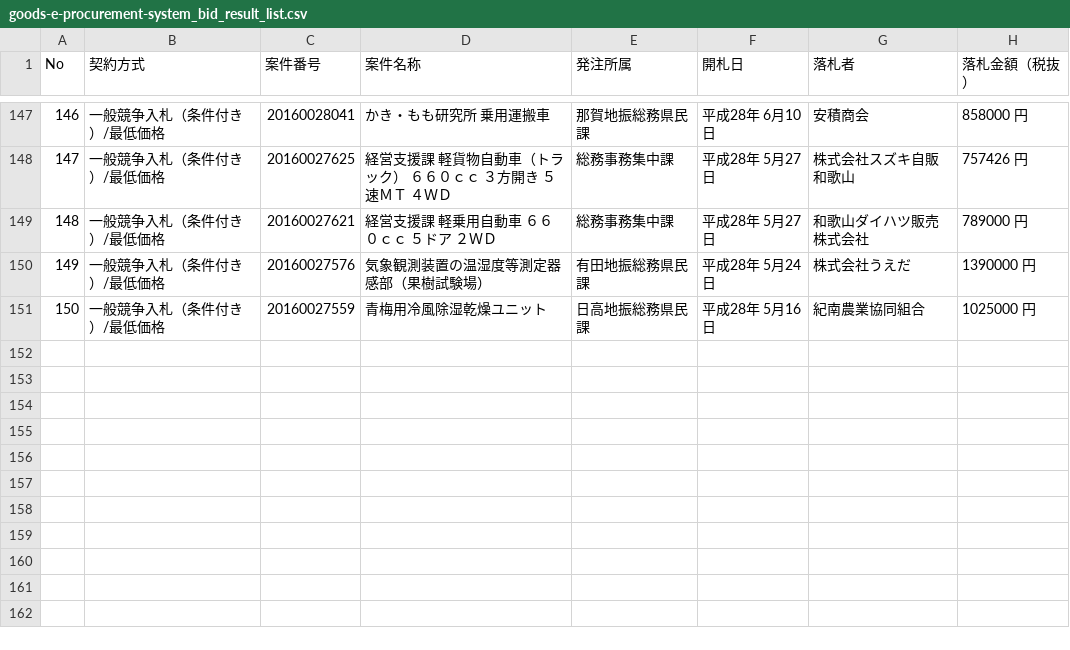
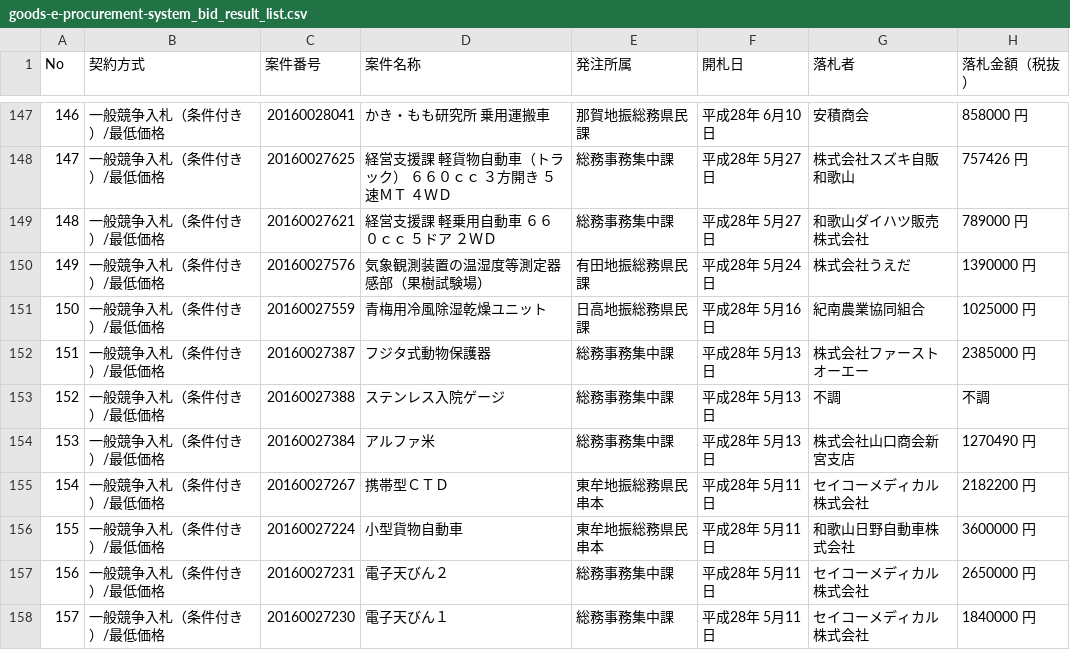
Before and after one commit to wakayama-pref-org/Goods-e-procurement-system_Bid_Result_List, a CSV file: csv/goods-e-procurement-system_bid_result_list.csv, drawn as a sheet; only a part is shown, gaps mark what is left out; the diff names each change by its address in the sheet, - before the commit and + after, or states it on an @@ line.

```diff
--- a/csv/goods-e-procurement-system_bid_result_list.csv
+++ b/csv/goods-e-procurement-system_bid_result_list.csv
+row 152: 151 | 一般競争入札（条件付き）/最低価格 | 20160027387 | フジタ式動物保護器 | 総務事務集中課 | 平成28年 5月13日 | 株式会社ファーストオーエー | 2385000 円
+row 153: 152 | 一般競争入札（条件付き）/最低価格 | 20160027388 | ステンレス入院ゲージ | 総務事務集中課 | 平成28年 5月13日 | 不調 | 不調
+row 154: 153 | 一般競争入札（条件付き）/最低価格 | 20160027384 | アルファ米 | 総務事務集中課 | 平成28年 5月13日 | 株式会社山口商会新宮支店 | 1270490 円
+row 155: 154 | 一般競争入札（条件付き）/最低価格 | 20160027267 | 携帯型ＣＴＤ | 東牟地振総務県民串本 | 平成28年 5月11日 | セイコーメディカル株式会社 | 2182200 円
+row 156: 155 | 一般競争入札（条件付き）/最低価格 | 20160027224 | 小型貨物自動車 | 東牟地振総務県民串本 | 平成28年 5月11日 | 和歌山日野自動車株式会社 | 3600000 円
+row 157: 156 | 一般競争入札（条件付き）/最低価格 | 20160027231 | 電子天びん２ | 総務事務集中課 | 平成28年 5月11日 | セイコーメディカル株式会社 | 2650000 円
+row 158: 157 | 一般競争入札（条件付き）/最低価格 | 20160027230 | 電子天びん１ | 総務事務集中課 | 平成28年 5月11日 | セイコーメディカル株式会社 | 1840000 円
```
Also changed, not shown: 1 other file.
